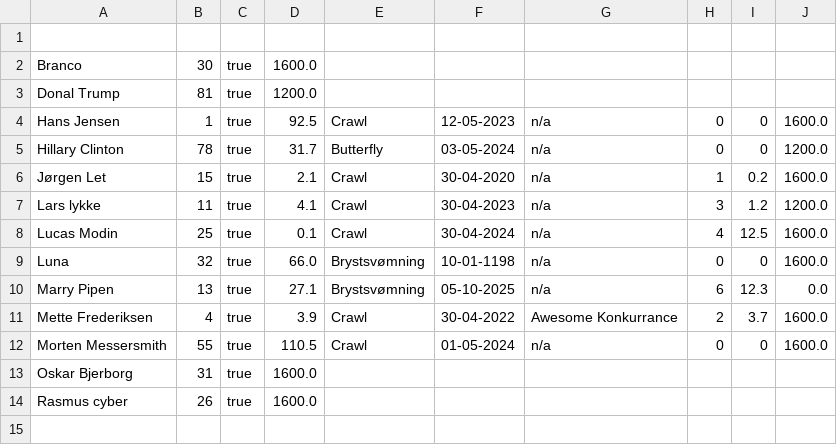
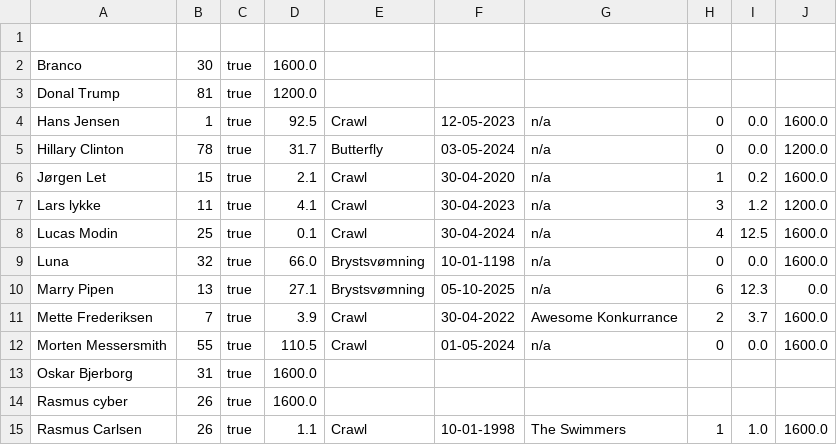
Before and after one commit to lucasmodin/ProjektDelfinen, a CSV file: DelfyDatabse.csv, drawn as a sheet.

```diff
--- a/DelfyDatabse.csv
+++ b/DelfyDatabse.csv
@@ -3,4 +3,4 @@ Branco,30,true,1600.0
 Donal Trump,81,true,1200.0
-Hans Jensen,1,true,92.5,Crawl,12-05-2023,n/a,0,0,1600.0
-Hillary Clinton,78,true,31.7,Butterfly,03-05-2024,n/a,0,0,1200.0
+Hans Jensen,1,true,92.5,Crawl,12-05-2023,n/a,0,0.0,1600.0
+Hillary Clinton,78,true,31.7,Butterfly,03-05-2024,n/a,0,0.0,1200.0
 Jørgen Let,15,true,2.1,Crawl,30-04-2020,n/a,1,0.2,1600.0
@@ -8,7 +8,8 @@ Lars lykke,11,true,4.1,Crawl,30-04-2023,n/a,3,1.2,1200.0
 Lucas Modin,25,true,0.1,Crawl,30-04-2024,n/a,4,12.5,1600.0
-Luna,32,true,66.0,Brystsvømning,10-01-1198,n/a,0,0,1600.0
+Luna,32,true,66.0,Brystsvømning,10-01-1198,n/a,0,0.0,1600.0
 Marry Pipen ,13,true,27.1,Brystsvømning,05-10-2025,n/a,6,12.3,0.0
-Mette Frederiksen,4,true,3.9,Crawl,30-04-2022,Awesome Konkurrance,2,3.7,1600.0
-Morten Messersmith,55,true,110.5,Crawl,01-05-2024,n/a,0,0,1600.0
+Mette Frederiksen,7,true,3.9,Crawl,30-04-2022,Awesome Konkurrance,2,3.7,1600.0
+Morten Messersmith,55,true,110.5,Crawl,01-05-2024,n/a,0,0.0,1600.0
 Oskar Bjerborg,31,true,1600.0
 Rasmus cyber,26,true,1600.0
+Rasmus Carlsen,26,true,1.1,Crawl,10-01-1998,The Swimmers,1,1.0,1600.0
```
Also changed, not shown: 8 other files.
